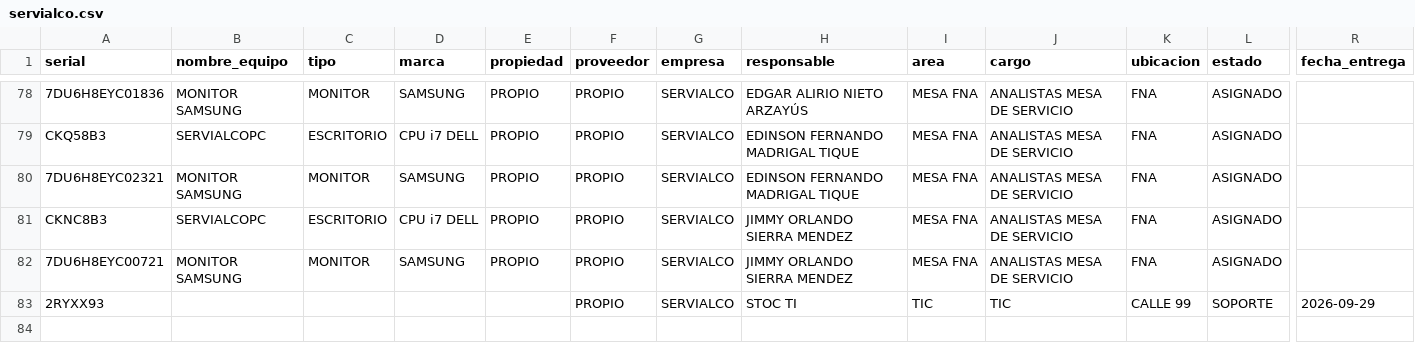
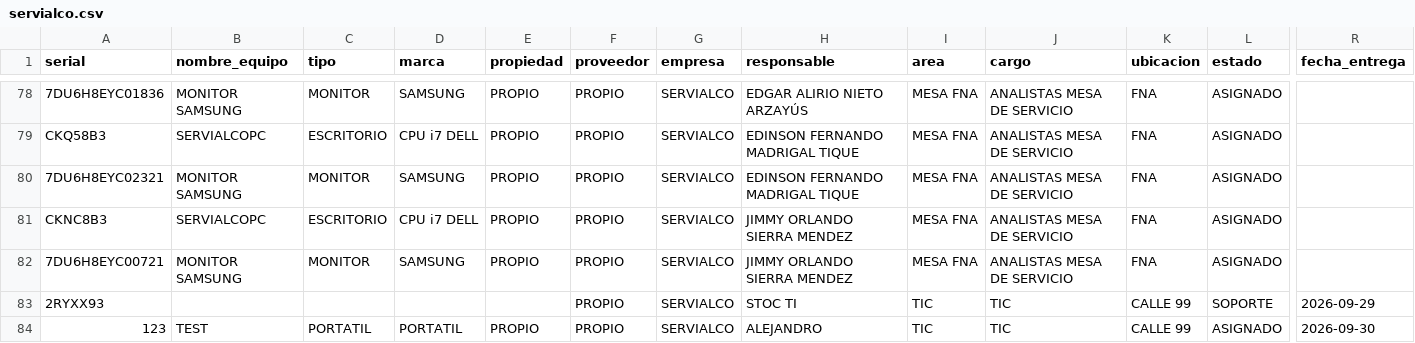
Before and after one commit to soporteti-beep/Inventario-Servialco, a CSV file: Servialco/servialco.csv, drawn as a sheet; only a part is shown, gaps mark what is left out; rows hold the shown columns only; the diff names each change by its address in the sheet, - before the commit and + after, or states it on an @@ line.

```diff
--- a/Servialco/servialco.csv
+++ b/Servialco/servialco.csv
+row 84: 123 | TEST | PORTATIL | PORTATIL | PROPIO | PROPIO | SERVIALCO | ALEJANDRO | TIC | TIC | CALLE 99 | ASIGNADO | 2026-09-30
```
